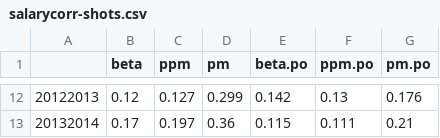
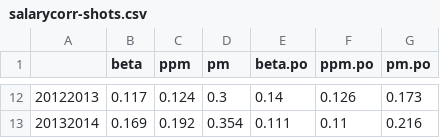
Before and after one commit to TaddyLab/hockey, a CSV file: results/salarycorr-shots.csv, drawn as a sheet; only a part is shown, gaps mark what is left out; the diff covers the shown part only; the diff names each change by its address in the sheet, - before the commit and + after, or states it on an @@ line.

```diff
--- a/results/salarycorr-shots.csv
+++ b/results/salarycorr-shots.csv
-B12 (beta): 0.12
+B12 (beta): 0.117
-C12 (ppm): 0.127
+C12 (ppm): 0.124
-D12 (pm): 0.299
+D12 (pm): 0.3
-E12 (beta.po): 0.142
+E12 (beta.po): 0.14
-F12 (ppm.po): 0.13
+F12 (ppm.po): 0.126
-G12 (pm.po): 0.176
+G12 (pm.po): 0.173
-B13 (beta): 0.17
+B13 (beta): 0.169
-C13 (ppm): 0.197
+C13 (ppm): 0.192
-D13 (pm): 0.36
+D13 (pm): 0.354
-E13 (beta.po): 0.115
+E13 (beta.po): 0.111
-F13 (ppm.po): 0.111
+F13 (ppm.po): 0.11
-G13 (pm.po): 0.21
+G13 (pm.po): 0.216
```
Also changed, not shown: 59 edited cells elsewhere in this file, results/salarycorr-goals.csv, 1 other file.
